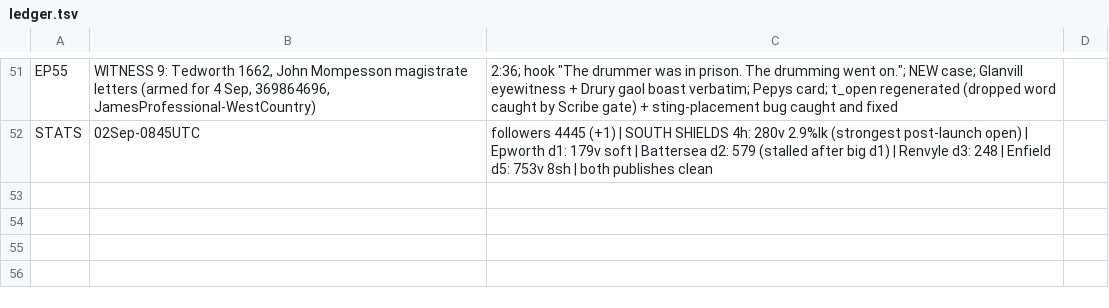
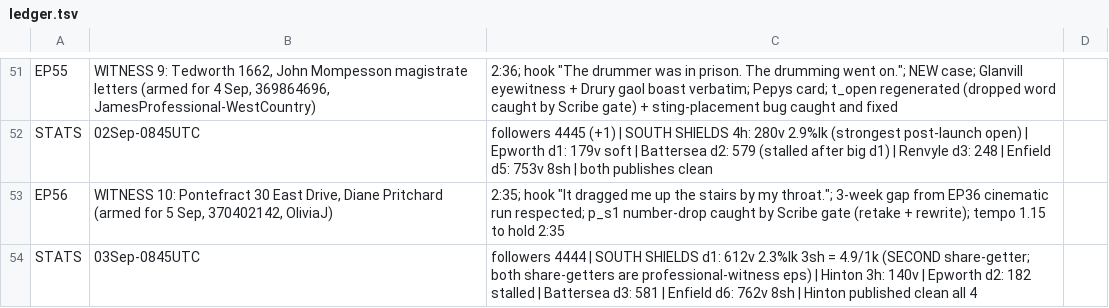
Before and after one commit to NorthBearMedia/nbm, a TSV file: wtpn/channel-audit/ledger.tsv, drawn as a sheet; only a part is shown, gaps mark what is left out; the diff names each change by its address in the sheet, - before the commit and + after, or states it on an @@ line.

```diff
--- a/wtpn/channel-audit/ledger.tsv
+++ b/wtpn/channel-audit/ledger.tsv
+row 53: EP56 | WITNESS 10: Pontefract 30 East Drive, Diane Pritchard (armed for 5 Sep, 370402142, OliviaJ) | 2:35; hook "It dragged me up the stairs by my throat."; 3-week gap from EP36 cinematic run respected; p_s1 number-drop caught by Scribe gate (retake + rewrite); tempo 1.15 to hold 2:35
+row 54: STATS | 03Sep-0845UTC | followers 4444 | SOUTH SHIELDS d1: 612v 2.3%lk 3sh = 4.9/1k (SECOND share-getter; both share-getters are professional-witness eps) | Hinton 3h: 140v | Epworth d2: 182 stalled | Battersea d3: 581 | Enfield d6: 762v 8sh | Hinton published clean all 4
```
Also changed, not shown: 6 other files.
